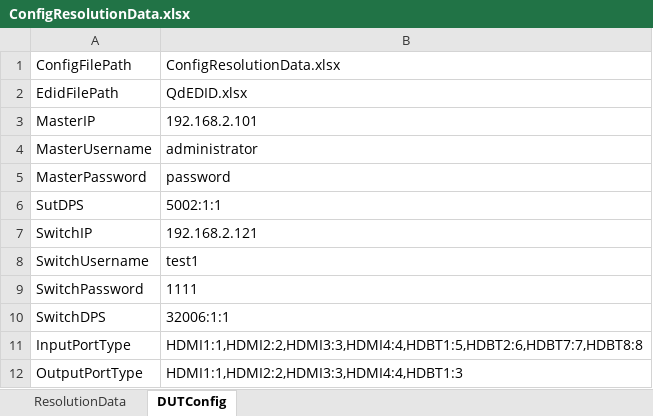
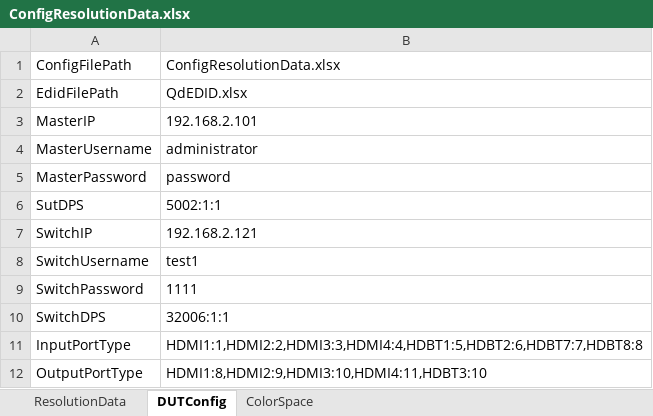
Before and after one commit to simondavier/hm_day, an Excel workbook: hdmi_hdbt_test_suite/ConfigResolutionData.xlsx, sheet DUTConfig, drawn as a sheet; values as stored, in another font and other column widths than the file's, no borders; the diff names each change by its address in the sheet, - before the commit and + after, or states it on an @@ line.

```diff
--- a/hdmi_hdbt_test_suite/ConfigResolutionData.xlsx (sheet DUTConfig)
+++ b/hdmi_hdbt_test_suite/ConfigResolutionData.xlsx (sheet DUTConfig)
+sheet tab: ColorSpace
-B12: HDMI1:1,HDMI2:2,HDMI3:3,HDMI4:4,HDBT1:3
+B12: HDMI1:8,HDMI2:9,HDMI3:10,HDMI4:11,HDBT3:10
```
Also changed, not shown: 8 other files.
